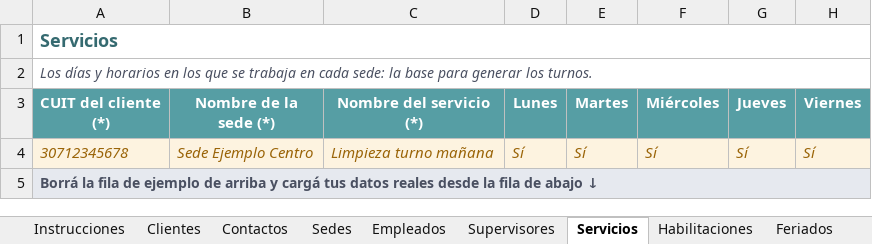
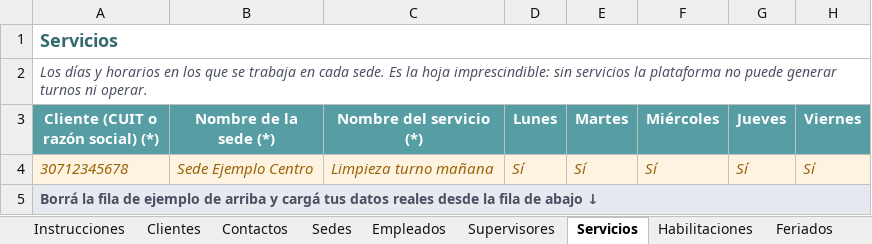
Before and after one commit to extendiendoservicios/extendiendoservicios-app, an Excel workbook: docs/plantilla-carga-inicial.xlsx, sheet Servicios, drawn as a sheet; only a part is shown; values as stored, in another font and other column widths than the file's, no borders; the diff names each change by its address in the sheet, - before the commit and + after, or states it on an @@ line.

```diff
--- a/docs/plantilla-carga-inicial.xlsx (sheet Servicios)
+++ b/docs/plantilla-carga-inicial.xlsx (sheet Servicios)
-A2: …en cada sede: la base para generar los turnos.
+A2: …en cada sede. Es la hoja imprescindible: sin servicios la plataforma no puede generar turnos ni operar.
-A3: CUIT del cliente (*)
+A3: Cliente (CUIT o razón social) (*)
```
Also changed, not shown: sheet Instrucciones, sheet Clientes, sheet Habilitaciones, sheet Contactos, sheet Sedes, 11 other files.
